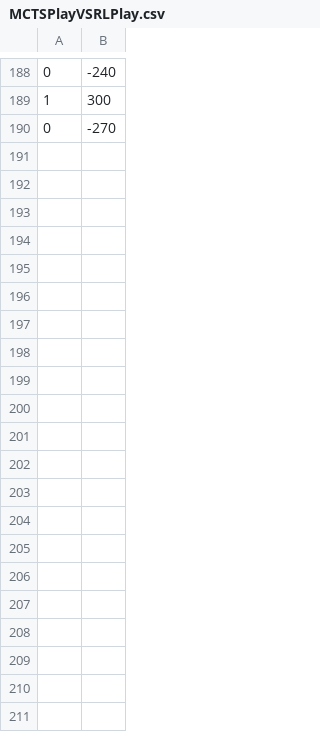
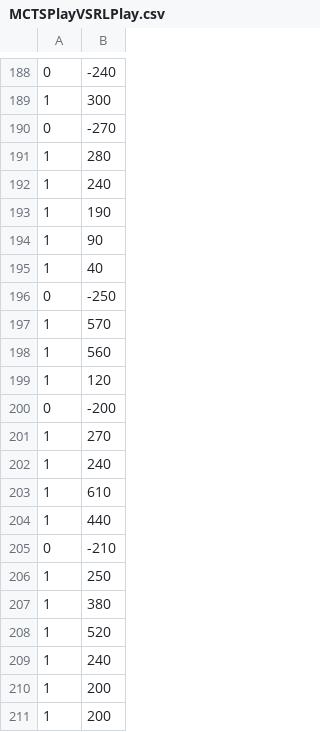
Before and after one commit to bmck039/FinalProject, a CSV file: SIMPLE/app/output/MCTSPlayVSRLPlay.csv, drawn as a sheet; only a part is shown, gaps mark what is left out.

Commit message:
more results

```diff
--- a/SIMPLE/app/output/MCTSPlayVSRLPlay.csv
+++ b/SIMPLE/app/output/MCTSPlayVSRLPlay.csv
@@ -190 +190,22 @@
 0,-270
+1,280
+1,240
+1,190
+1,90
+1,40
+0,-250
+1,570
+1,560
+1,120
+0,-200
+1,270
+1,240
+1,610
+1,440
+0,-210
+1,250
+1,380
+1,520
+1,240
+1,200
+1,200
```
